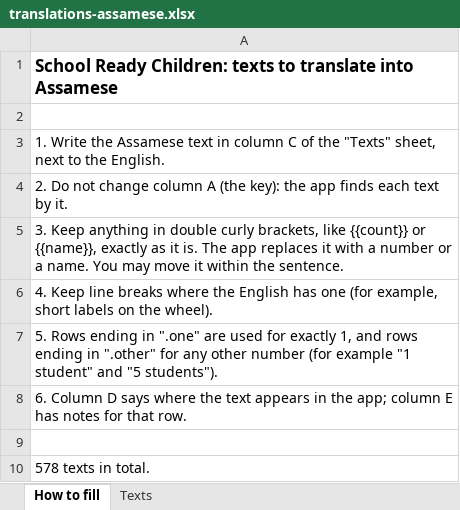
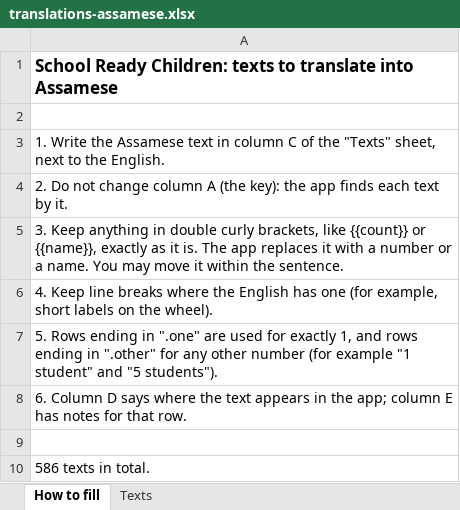
Before and after one commit to RagnarokAnsh/SRT-angular, an Excel workbook: docs/translations/translations-assamese.xlsx, sheet How to fill, drawn as a sheet; values as stored, in another font and other column widths than the file's, no borders; the diff names each change by its address in the sheet, - before the commit and + after, or states it on an @@ line.

```diff
--- a/docs/translations/translations-assamese.xlsx (sheet How to fill)
+++ b/docs/translations/translations-assamese.xlsx (sheet How to fill)
-A10: 578 texts in total.
+A10: 586 texts in total.
```
Also changed, not shown: sheet Texts, 15 other files.
